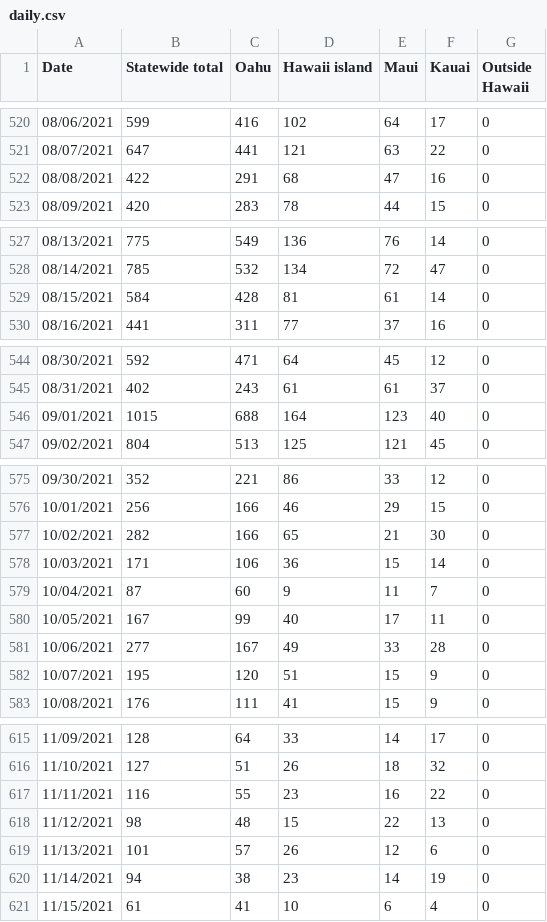
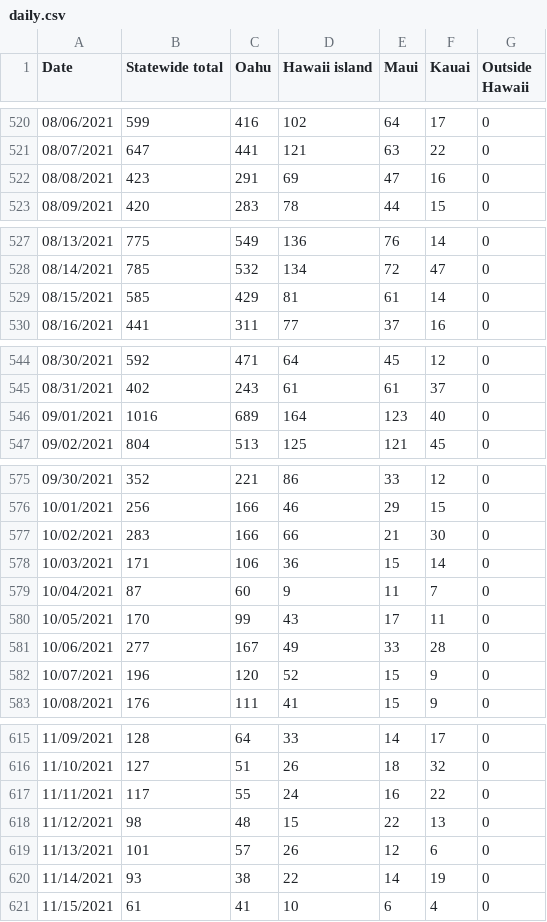
Before and after one commit to webb001/webb001.github.io, a CSV file: daily.csv, drawn as a sheet; only a part is shown, gaps mark what is left out; the diff covers the shown part only.

```diff
--- a/daily.csv
+++ b/daily.csv
@@ -521,3 +521,3 @@ Date,Statewide total,Oahu,Hawaii island,Maui,Kauai,Outside Hawaii
 08/07/2021,647,441,121,63,22,0
-08/08/2021,422,291,68,47,16,0
+08/08/2021,423,291,69,47,16,0
 08/09/2021,420,283,78,44,15,0
@@ -528,3 +528,3 @@ Date,Statewide total,Oahu,Hawaii island,Maui,Kauai,Outside Hawaii
 08/14/2021,785,532,134,72,47,0
-08/15/2021,584,428,81,61,14,0
+08/15/2021,585,429,81,61,14,0
 08/16/2021,441,311,77,37,16,0
@@ -545,3 +545,3 @@ Date,Statewide total,Oahu,Hawaii island,Maui,Kauai,Outside Hawaii
 08/31/2021,402,243,61,61,37,0
-09/01/2021,1015,688,164,123,40,0
+09/01/2021,1016,689,164,123,40,0
 09/02/2021,804,513,125,121,45,0
@@ -576,8 +576,8 @@ Date,Statewide total,Oahu,Hawaii island,Maui,Kauai,Outside Hawaii
 10/01/2021,256,166,46,29,15,0
-10/02/2021,282,166,65,21,30,0
+10/02/2021,283,166,66,21,30,0
 10/03/2021,171,106,36,15,14,0
 10/04/2021,87,60,9,11,7,0
-10/05/2021,167,99,40,17,11,0
+10/05/2021,170,99,43,17,11,0
 10/06/2021,277,167,49,33,28,0
-10/07/2021,195,120,51,15,9,0
+10/07/2021,196,120,52,15,9,0
 10/08/2021,176,111,41,15,9,0
@@ -616,6 +616,6 @@ Date,Statewide total,Oahu,Hawaii island,Maui,Kauai,Outside Hawaii
 11/10/2021,127,51,26,18,32,0
-11/11/2021,116,55,23,16,22,0
+11/11/2021,117,55,24,16,22,0
 11/12/2021,98,48,15,22,13,0
 11/13/2021,101,57,26,12,6,0
-11/14/2021,94,38,23,14,19,0
+11/14/2021,93,38,22,14,19,0
 11/15/2021,61,41,10,6,4,0
```
Also changed, not shown: 1 added row and 35 edited cells elsewhere in this file, 9 other files.
